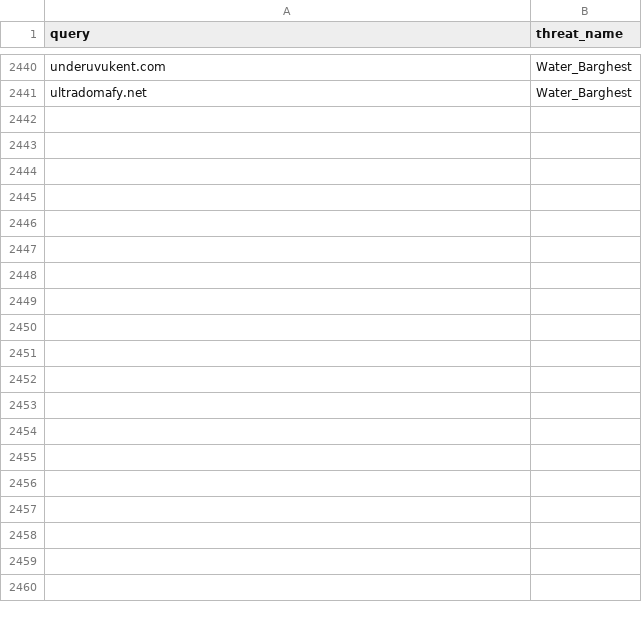
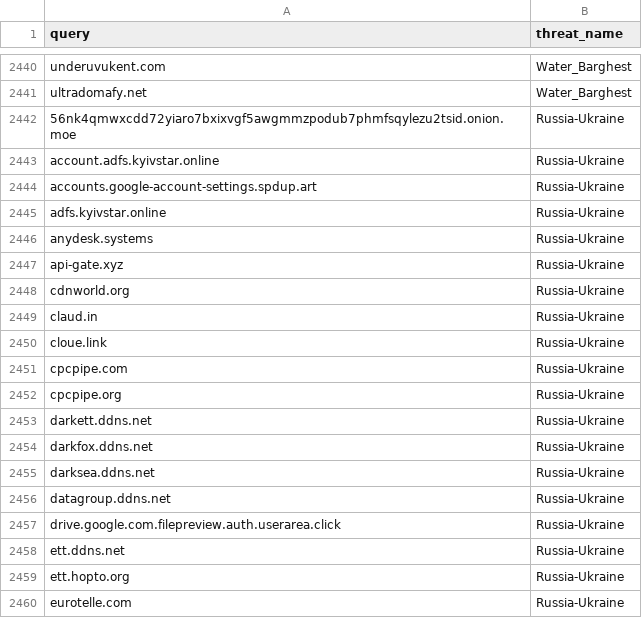
Before and after one commit to kfidur/Tedteam-security, a CSV file: tedteam-query-iocs.csv, drawn as a sheet; only a part is shown, gaps mark what is left out; the diff covers the shown part only; the diff names each change by its address in the sheet, - before the commit and + after, or states it on an @@ line.

```diff
--- a/tedteam-query-iocs.csv
+++ b/tedteam-query-iocs.csv
+row 2442: 56nk4qmwxcdd72yiaro7bxixvgf5awgmmzpodub7phmfsqylezu2tsid.onion.moe | Russia-Ukraine
+row 2443: account.adfs.kyivstar.online | Russia-Ukraine
+row 2444: accounts.google-account-settings.spdup.art | Russia-Ukraine
+row 2445: adfs.kyivstar.online | Russia-Ukraine
+row 2446: anydesk.systems | Russia-Ukraine
+row 2447: api-gate.xyz | Russia-Ukraine
+row 2448: cdnworld.org | Russia-Ukraine
+row 2449: claud.in | Russia-Ukraine
+row 2450: cloue.link | Russia-Ukraine
+row 2451: cpcpipe.com | Russia-Ukraine
+row 2452: cpcpipe.org | Russia-Ukraine
+row 2453: darkett.ddns.net | Russia-Ukraine
+row 2454: darkfox.ddns.net | Russia-Ukraine
+row 2455: darksea.ddns.net | Russia-Ukraine
+row 2456: datagroup.ddns.net | Russia-Ukraine
+row 2457: drive.google.com.filepreview.auth.userarea.click | Russia-Ukraine
+row 2458: ett.ddns.net | Russia-Ukraine
+row 2459: ett.hopto.org | Russia-Ukraine
+row 2460: eurotelle.com | Russia-Ukraine
```
Also changed, not shown: 41 added rows elsewhere in this file, tedteam-ip-iocs.csv, tedteam-threats.csv, 2 other files.
